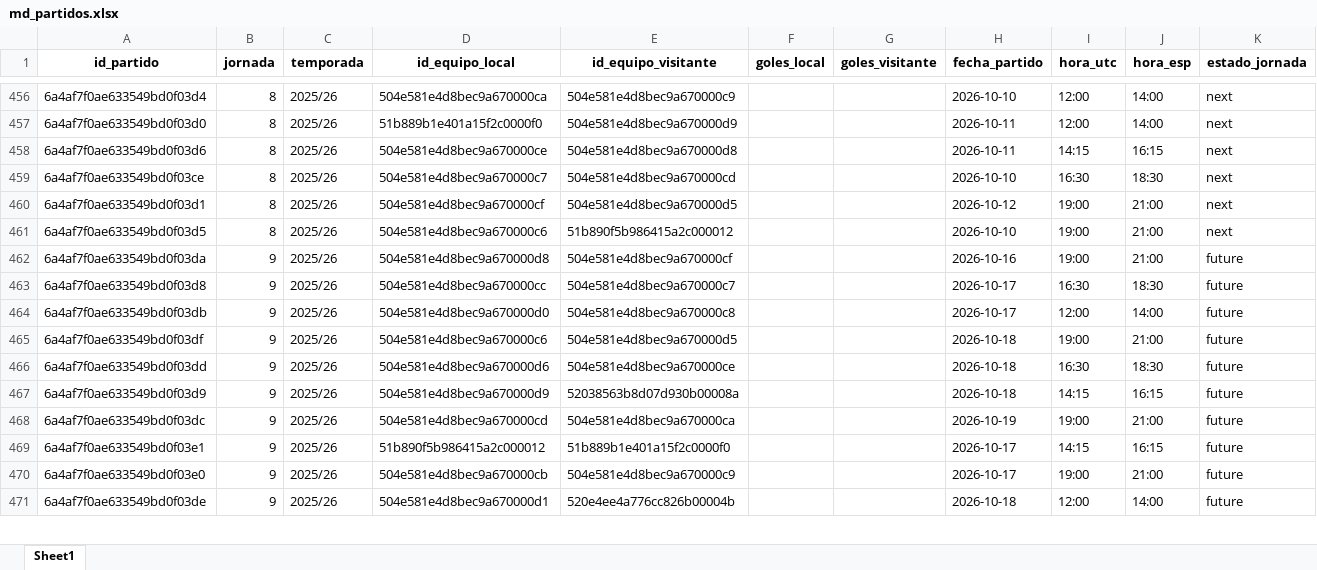
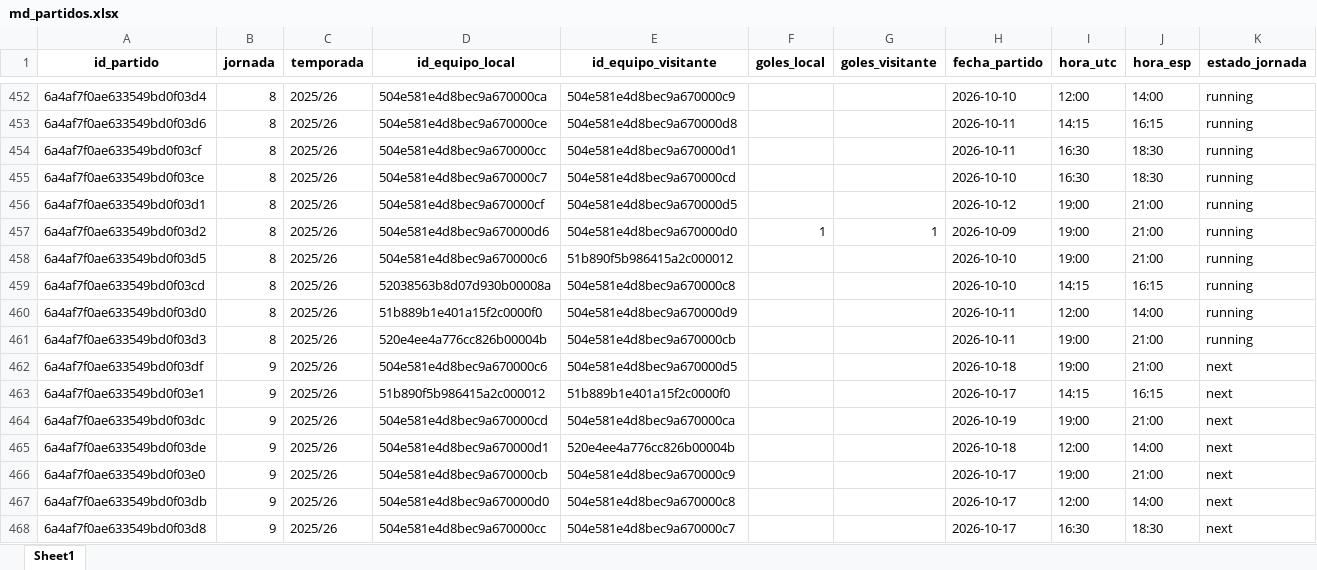
Before and after one commit to kelo71bis/FutmondoBOT, an Excel workbook: datos/maestros/md_partidos.xlsx, sheet Sheet1, drawn as a sheet; only a part is shown, gaps mark what is left out; values as stored, in another font and other column widths than the file's, no borders; removed rows and columns are numbered as before the commit, all else as after; rows hold the shown columns only; the diff covers the shown part only; the diff names each change by its address in the sheet, - before the commit and + after, or states it on an @@ line.

```diff
--- a/datos/maestros/md_partidos.xlsx (sheet Sheet1)
+++ b/datos/maestros/md_partidos.xlsx (sheet Sheet1)
-K452 (estado_jornada): next
+K452 (estado_jornada): running
-row 457: 6a4af7f0ae633549bd0f03d0 | 8 | 2025/26 | 51b889b1e401a15f2c0000f0 | 504e581e4d8bec9a670000d9 |  |  | 2026-10-11 | 12:00 | 14:00 | next
-K453 (estado_jornada): next
+K453 (estado_jornada): running
+row 454: 6a4af7f0ae633549bd0f03cf | 8 | 2025/26 | 504e581e4d8bec9a670000cc | 504e581e4d8bec9a670000d1 |  |  | 2026-10-11 | 16:30 | 18:30 | running
-K455:K456 (estado_jornada): next
+K455:K456 (estado_jornada): running
+row 457: 6a4af7f0ae633549bd0f03d2 | 8 | 2025/26 | 504e581e4d8bec9a670000d6 | 504e581e4d8bec9a670000d0 | 1 | 1 | 2026-10-09 | 19:00 | 21:00 | running
-K458 (estado_jornada): next
+K458 (estado_jornada): running
+row 459: 6a4af7f0ae633549bd0f03cd | 8 | 2025/26 | 52038563b8d07d930b00008a | 504e581e4d8bec9a670000c8 |  |  | 2026-10-10 | 14:15 | 16:15 | running
+row 460: 6a4af7f0ae633549bd0f03d0 | 8 | 2025/26 | 51b889b1e401a15f2c0000f0 | 504e581e4d8bec9a670000d9 |  |  | 2026-10-11 | 12:00 | 14:00 | running
-A461 (id_partido): 6a4af7f0ae633549bd0f03da
+A461 (id_partido): 6a4af7f0ae633549bd0f03d3
-B461 (jornada): 9
+B461 (jornada): 8
-D461 (id_equipo_local): 504e581e4d8bec9a670000d8
+D461 (id_equipo_local): 520e4ee4a776cc826b00004b
-E461 (id_equipo_visitante): 504e581e4d8bec9a670000cf
+E461 (id_equipo_visitante): 504e581e4d8bec9a670000cb
-H461 (fecha_partido): 2026-10-16
+H461 (fecha_partido): 2026-10-11
-K461 (estado_jornada): future
+K461 (estado_jornada): running
-row 463: 6a4af7f0ae633549bd0f03d8 | 9 | 2025/26 | 504e581e4d8bec9a670000cc | 504e581e4d8bec9a670000c7 |  |  | 2026-10-17 | 16:30 | 18:30 | future
-row 464: 6a4af7f0ae633549bd0f03db | 9 | 2025/26 | 504e581e4d8bec9a670000d0 | 504e581e4d8bec9a670000c8 |  |  | 2026-10-17 | 12:00 | 14:00 | future
-K462 (estado_jornada): future
+K462 (estado_jornada): next
-row 466: 6a4af7f0ae633549bd0f03dd | 9 | 2025/26 | 504e581e4d8bec9a670000d6 | 504e581e4d8bec9a670000ce |  |  | 2026-10-18 | 16:30 | 18:30 | future
-A463 (id_partido): 6a4af7f0ae633549bd0f03d9
+A463 (id_partido): 6a4af7f0ae633549bd0f03e1
-D463 (id_equipo_local): 504e581e4d8bec9a670000d9
+D463 (id_equipo_local): 51b890f5b986415a2c000012
-E463 (id_equipo_visitante): 52038563b8d07d930b00008a
+E463 (id_equipo_visitante): 51b889b1e401a15f2c0000f0
-H463 (fecha_partido): 2026-10-18
+H463 (fecha_partido): 2026-10-17
-K463:K464 (estado_jornada): future
+K463:K464 (estado_jornada): next
-row 469: 6a4af7f0ae633549bd0f03e1 | 9 | 2025/26 | 51b890f5b986415a2c000012 | 51b889b1e401a15f2c0000f0 |  |  | 2026-10-17 | 14:15 | 16:15 | future
+row 465: 6a4af7f0ae633549bd0f03de | 9 | 2025/26 | 504e581e4d8bec9a670000d1 | 520e4ee4a776cc826b00004b |  |  | 2026-10-18 | 12:00 | 14:00 | next
-K466:K467 (estado_jornada): future
+K466:K467 (estado_jornada): next
-A467 (id_partido): 6a4af7f0ae633549bd0f03de
+A467 (id_partido): 6a4af7f0ae633549bd0f03db
-D467 (id_equipo_local): 504e581e4d8bec9a670000d1
+D467 (id_equipo_local): 504e581e4d8bec9a670000d0
-E467 (id_equipo_visitante): 520e4ee4a776cc826b00004b
+E467 (id_equipo_visitante): 504e581e4d8bec9a670000c8
-H467 (fecha_partido): 2026-10-18
+H467 (fecha_partido): 2026-10-17
+row 468: 6a4af7f0ae633549bd0f03d8 | 9 | 2025/26 | 504e581e4d8bec9a670000cc | 504e581e4d8bec9a670000c7 |  |  | 2026-10-17 | 16:30 | 18:30 | next
```
Also changed, not shown: 3 added rows, 4 removed rows, 183 moved rows and 19 edited cells elsewhere in this sheet, datos/hechos/td_admin.xlsx, datos/hechos/td_puntos_jugadores_2025_26.xlsx, 6 other files.
